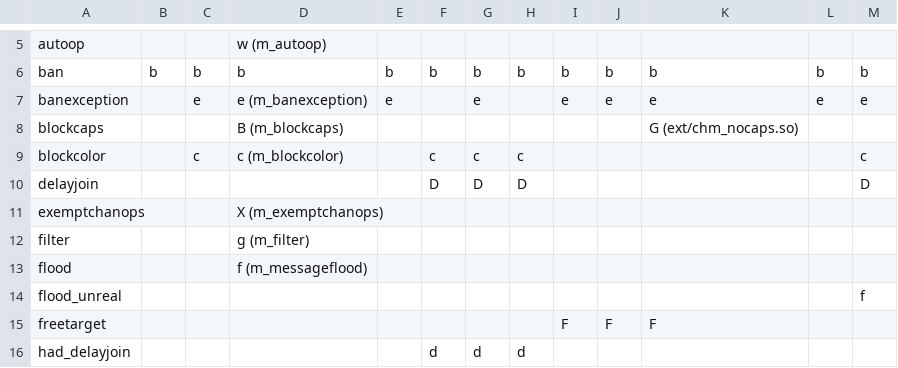
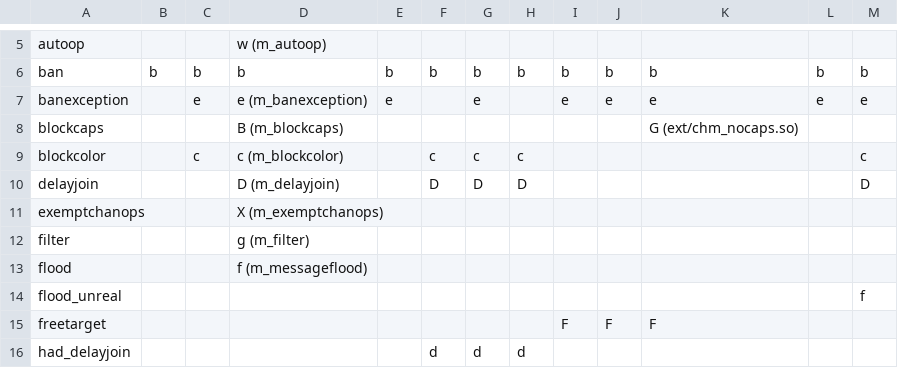
Before and after one commit to PyLink/PyLink, a CSV file: docs/modelists/channel-modes.csv, drawn as a sheet; only a part is shown, gaps mark what is left out.

Commit message:
modelists/channel-modes: add inspircd +D definition
[skip ci]

```diff
--- a/docs/modelists/channel-modes.csv
+++ b/docs/modelists/channel-modes.csv
@@ -9,3 +9,3 @@ blockcaps,,,B (m_blockcaps),,,,,,,G (ext/chm_nocaps.so),,
 blockcolor,,c,c (m_blockcolor),,c,c,c,,,,,c
-delayjoin,,,,,D,D,D,,,,,D
+delayjoin,,,D (m_delayjoin),,D,D,D,,,,,D
 exemptchanops,,,X (m_exemptchanops),,,,,,,,,
```
Also changed, not shown: 1 other file.
